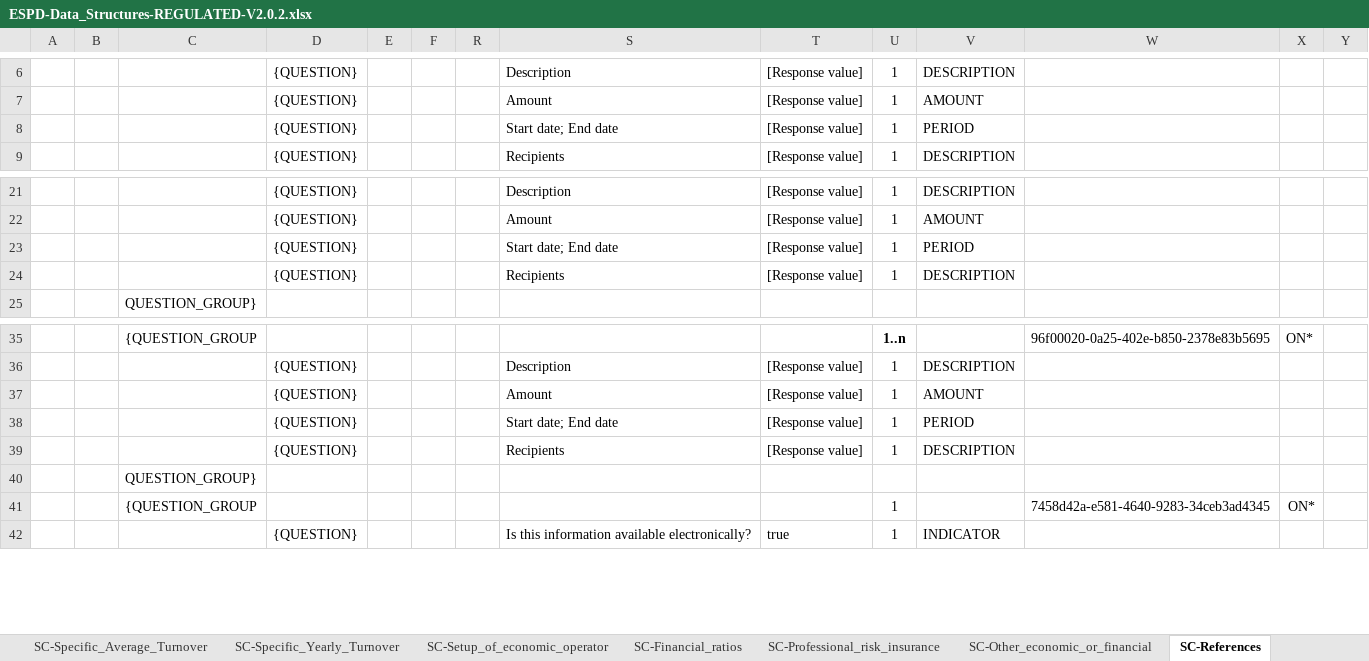
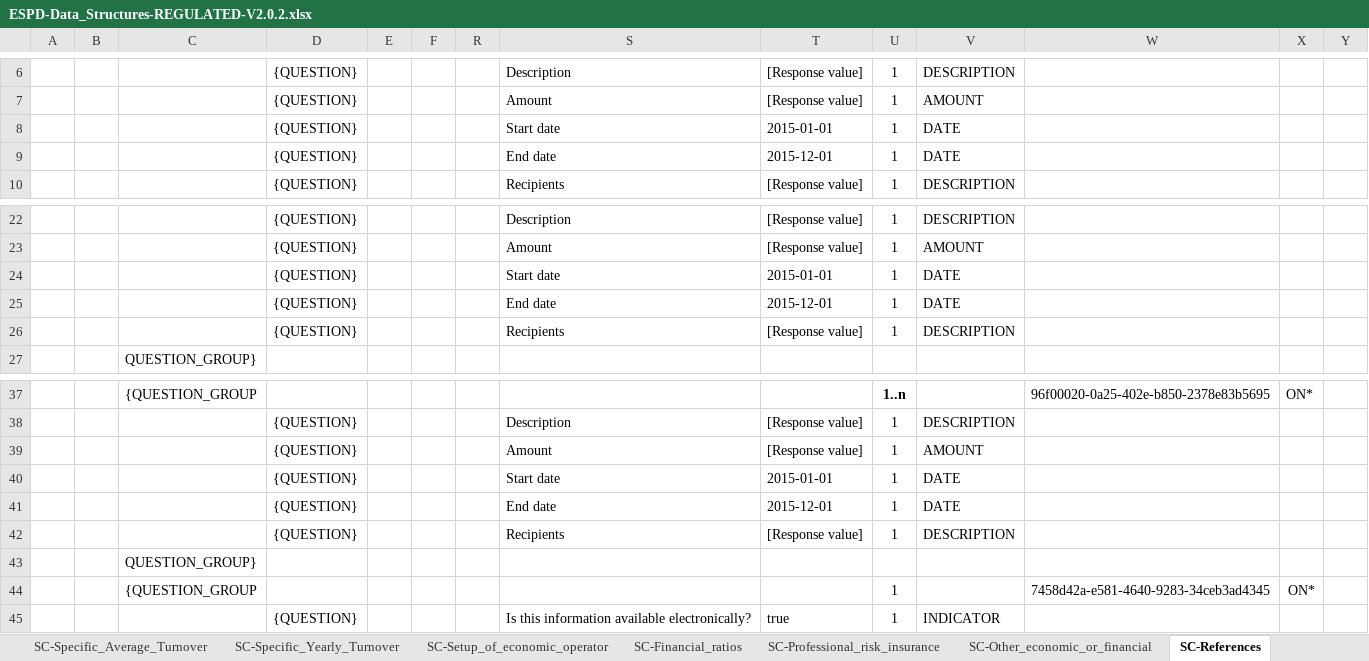
Before and after one commit to OP-TED/ESPD-EDM, an Excel workbook: docs/src/main/asciidoc/dist/cl/xlsx/ESPD-Data_Structures-REGULATED-V2.0.2.xlsx, sheet SC-References, drawn as a sheet; only a part is shown, gaps mark what is left out; values as stored, in another font and other column widths than the file's, no borders; removed rows and columns are numbered as before the commit, all else as after; rows hold the shown columns only; the diff names each change by its address in the sheet, - before the commit and + after, or states it on an @@ line.

Commit message:
DataStructure once more modified. PERIOD in v1.0.3 transformed into DESCRIPTION

```diff
--- a/docs/src/main/asciidoc/dist/cl/xlsx/ESPD-Data_Structures-REGULATED-V2.0.2.xlsx (sheet SC-References)
+++ b/docs/src/main/asciidoc/dist/cl/xlsx/ESPD-Data_Structures-REGULATED-V2.0.2.xlsx (sheet SC-References)
-row 8:  |  |  | {QUESTION} |  |  |  | Start date; End date | [Response value] | 1 | PERIOD
+row 8:  |  |  | {QUESTION} |  |  |  | Start date | 2015-01-01 | 1 | DATE
+row 9:  |  |  | {QUESTION} |  |  |  | End date | 2015-12-01 | 1 | DATE
-row 23:  |  |  | {QUESTION} |  |  |  | Start date; End date | [Response value] | 1 | PERIOD
+row 24:  |  |  | {QUESTION} |  |  |  | Start date | 2015-01-01 | 1 | DATE
+row 25:  |  |  | {QUESTION} |  |  |  | End date | 2015-12-01 | 1 | DATE
-row 38:  |  |  | {QUESTION} |  |  |  | Start date; End date | [Response value] | 1 | PERIOD
+row 40:  |  |  | {QUESTION} |  |  |  | Start date | 2015-01-01 | 1 | DATE
+row 41:  |  |  | {QUESTION} |  |  |  | End date | 2015-12-01 | 1 | DATE
```
Also changed, not shown: sheet SC-Specific_Yearly_Turnover, sheet SC-General_Yearly_Turnover, sheet EG-Convictions, sheet SC-Professional_risk_insurance, sheet SC-Other_economic_or_financial, sheet EG-Contributions, 1 more sheet, docs/src/main/asciidoc/dist/cl/xlsx/ESPD-CriteriaTaxonomy(Data-Structures)_V1.0.3.xlsx, 8 other files.
